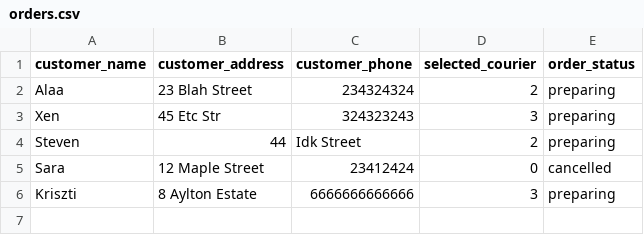
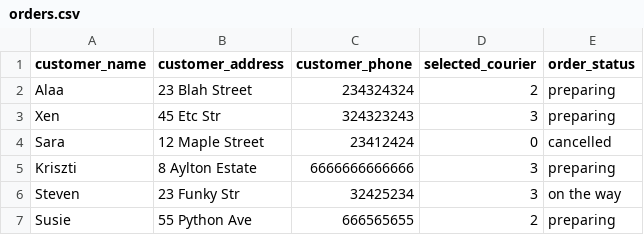
Before and after one commit to morphy418/mini-project, a CSV file: data/orders.csv, drawn as a sheet.

```diff
--- a/data/orders.csv
+++ b/data/orders.csv
@@ -3,4 +3,5 @@ Alaa,23 Blah Street, 234324324,2,preparing
 Xen, 45 Etc Str, 324323243, 3, preparing
-Steven, 44, Idk Street, 2, preparing
 Sara,12 Maple Street,23412424,0,cancelled
 Kriszti,8 Aylton Estate,6666666666666,3,preparing
+Steven,23 Funky Str,32425234,3,on the way
+Susie,55 Python Ave,666565655,2,preparing
```
Also changed, not shown: 3 other files.
